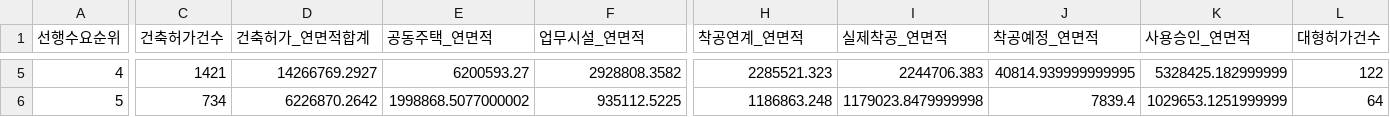
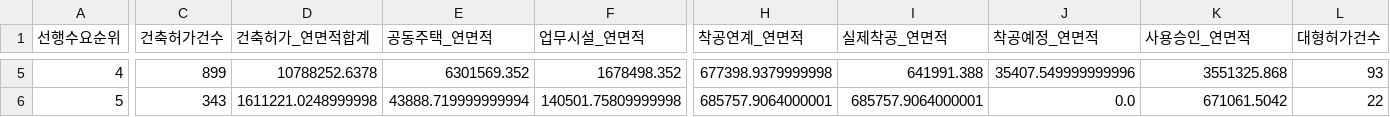
Before and after one commit to Ronaldooh123/steel-demand-report, a CSV file: data/cache/archhub_basis_region_summary_latest.csv, drawn as a sheet; only a part is shown, gaps mark what is left out; the diff covers the shown part only; the diff names each change by its address in the sheet, - before the commit and + after, or states it on an @@ line.

```diff
--- a/data/cache/archhub_basis_region_summary_latest.csv
+++ b/data/cache/archhub_basis_region_summary_latest.csv
-C5 (건축허가건수): 1421
+C5 (건축허가건수): 899
-D5 (건축허가_연면적합계): 14266769.2927
+D5 (건축허가_연면적합계): 10788252.6378
-E5 (공동주택_연면적): 6200593.27
+E5 (공동주택_연면적): 6301569.352
-F5 (업무시설_연면적): 2928808.3582
+F5 (업무시설_연면적): 1678498.352
-H5 (착공연계_연면적): 2285521.323
+H5 (착공연계_연면적): 677398.9379999998
-I5 (실제착공_연면적): 2244706.383
+I5 (실제착공_연면적): 641991.388
-J5 (착공예정_연면적): 40814.939999999995
+J5 (착공예정_연면적): 35407.549999999996
-K5 (사용승인_연면적): 5328425.182999999
+K5 (사용승인_연면적): 3551325.868
-L5 (대형허가건수): 122
+L5 (대형허가건수): 93
-C6 (건축허가건수): 734
+C6 (건축허가건수): 343
-D6 (건축허가_연면적합계): 6226870.2642
+D6 (건축허가_연면적합계): 1611221.0248999998
-E6 (공동주택_연면적): 1998868.5077000002
+E6 (공동주택_연면적): 43888.719999999994
-F6 (업무시설_연면적): 935112.5225
+F6 (업무시설_연면적): 140501.75809999998
-H6 (착공연계_연면적): 1186863.248
+H6 (착공연계_연면적): 685757.9064000001
-I6 (실제착공_연면적): 1179023.8479999998
+I6 (실제착공_연면적): 685757.9064000001
-J6 (착공예정_연면적): 7839.4
+J6 (착공예정_연면적): 0.0
-K6 (사용승인_연면적): 1029653.1251999999
+K6 (사용승인_연면적): 671061.5042
-L6 (대형허가건수): 64
+L6 (대형허가건수): 22
```
Also changed, not shown: 151 edited cells elsewhere in this file, 2 other files.
